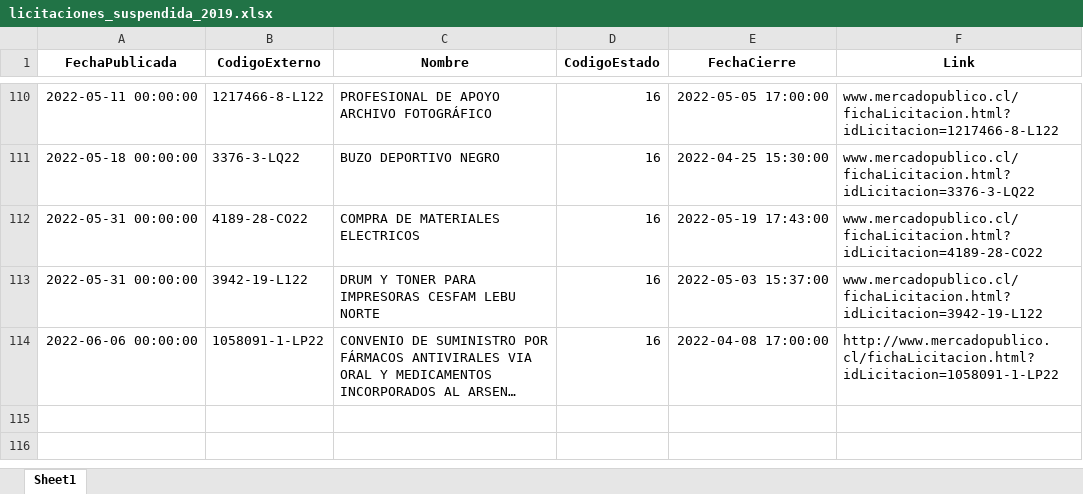
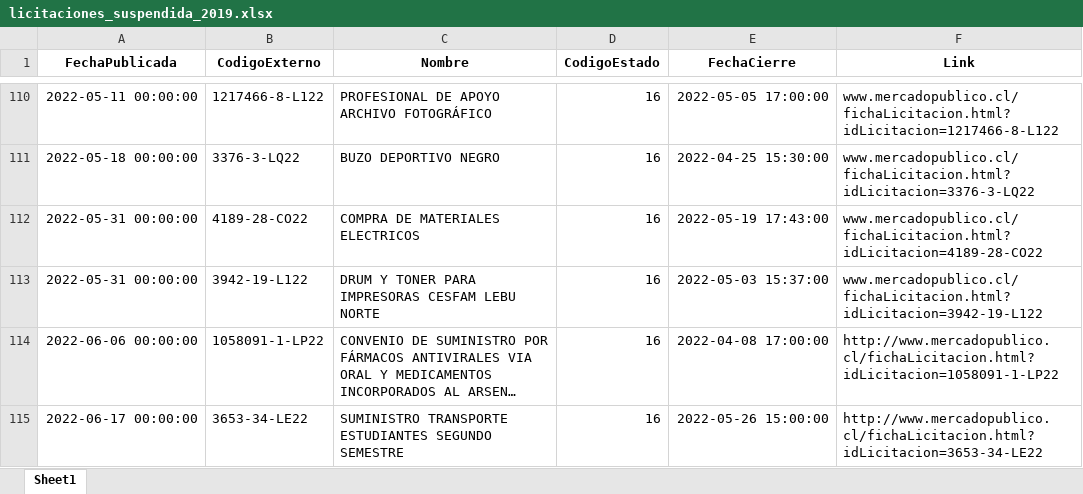
Before and after one commit to Sud-Austral/ACTION_LICITACION, an Excel workbook: licitaciones_suspendida_2019.xlsx, sheet Sheet1, drawn as a sheet; only a part is shown, gaps mark what is left out; long unchanged cells end in …; values as stored, in another font and other column widths than the file's, no borders; the diff names each change by its address in the sheet, - before the commit and + after, or states it on an @@ line.

```diff
--- a/licitaciones_suspendida_2019.xlsx (sheet Sheet1)
+++ b/licitaciones_suspendida_2019.xlsx (sheet Sheet1)
+row 115: 2022-06-17 00:00:00 | 3653-34-LE22 | SUMINISTRO TRANSPORTE ESTUDIANTES SEGUNDO SEMESTRE | 16 | 2022-05-26 15:00:00 | http://www.mercadopublico.cl/fichaLicitacion.html?idLicitacion=3653-34-LE22
```
Also changed, not shown: licitaciones_revocada_2019.xlsx, 3 other files.
